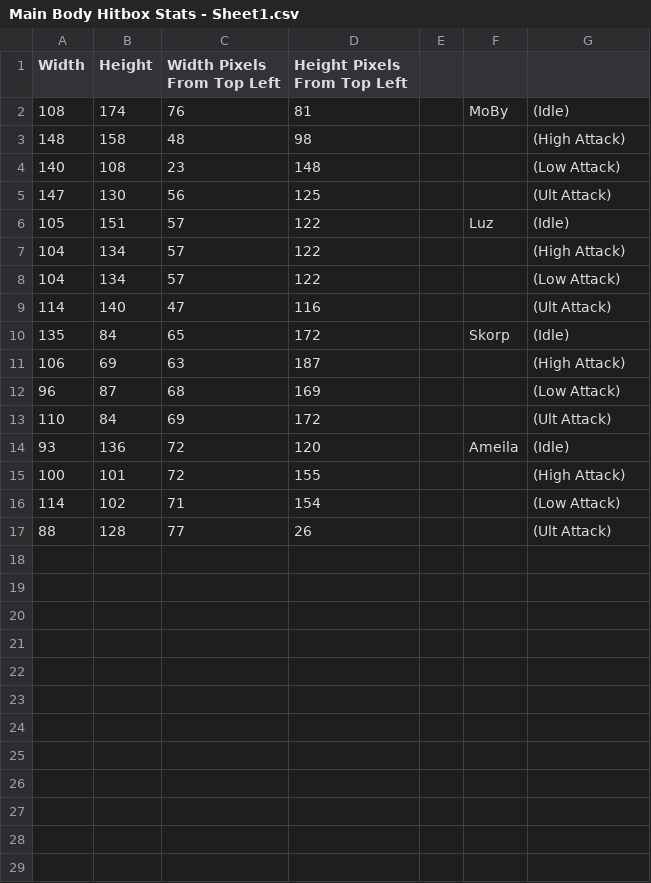
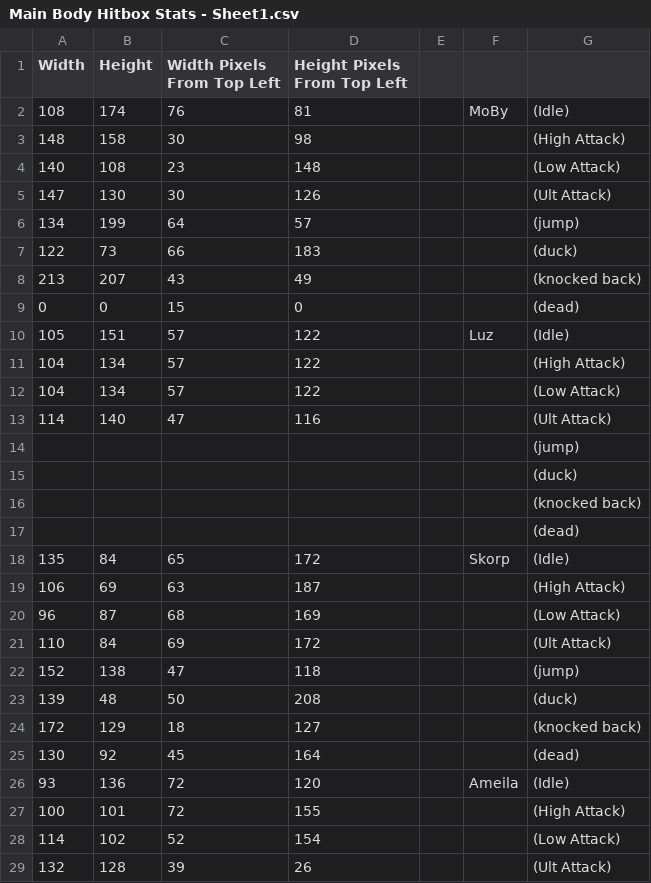
Before and after one commit to NlSEMONO/Grade12CPT--Scrap-Fighter, a CSV file: Main Body Hitbox Stats - Sheet1.csv, drawn as a sheet; only a part is shown; the diff covers the shown part only.

Commit message:
Sprites added! Code adapted show the appropriate sprite.
The sprites for scorp and moby were added. Some code was modified to display the appropriate sprites (more detections in place for which hitbox is being used + what sprite is being drawn). The GamePanel also has a new function to load images into a BufferedImage array when it is constructed.

```diff
--- a/Main Body Hitbox Stats - Sheet1.csv
+++ b/Main Body Hitbox Stats - Sheet1.csv
@@ -2,5 +2,9 @@ Width ,Height,Width Pixels From Top Left,Height Pixels From Top Left,,,
 108,174,76,81,,MoBy,(Idle)
-148,158,48,98,,,(High Attack)
+148,158,30,98,,,(High Attack)
 140,108,23,148,,,(Low Attack)
-147,130,56,125,,,(Ult Attack)
+147,130,30,126,,,(Ult Attack)
+134,199,64,57,,,(jump)
+122,73,66,183,,,(duck)
+213,207,43,49,,,(knocked back)
+0,0,15,0,,,(dead)
 105,151,57,122,,Luz,(Idle)
@@ -9,2 +13,6 @@ Width ,Height,Width Pixels From Top Left,Height Pixels From Top Left,,,
 114,140,47,116,,,(Ult Attack)
+,,,,,,(jump)
+,,,,,,(duck)
+,,,,,,(knocked back)
+,,,,,,(dead)
 135,84,65,172,,Skorp,(Idle)
@@ -13,5 +21,9 @@ Width ,Height,Width Pixels From Top Left,Height Pixels From Top Left,,,
 110,84,69,172,,,(Ult Attack)
+152,138,47,118,,,(jump)
+139,48,50,208,,,(duck)
+172,129,18,127,,,(knocked back)
+130,92,45,164,,,(dead)
 93,136,72,120,,Ameila,(Idle)
 100,101,72,155,,,(High Attack)
-114,102,71,154,,,(Low Attack)
-88,128,77,26,,,(Ult Attack)
+114,102,52,154,,,(Low Attack)
+132,128,39,26,,,(Ult Attack)
```
Also changed, not shown: 4 added rows elsewhere in this file, 22 other files.
